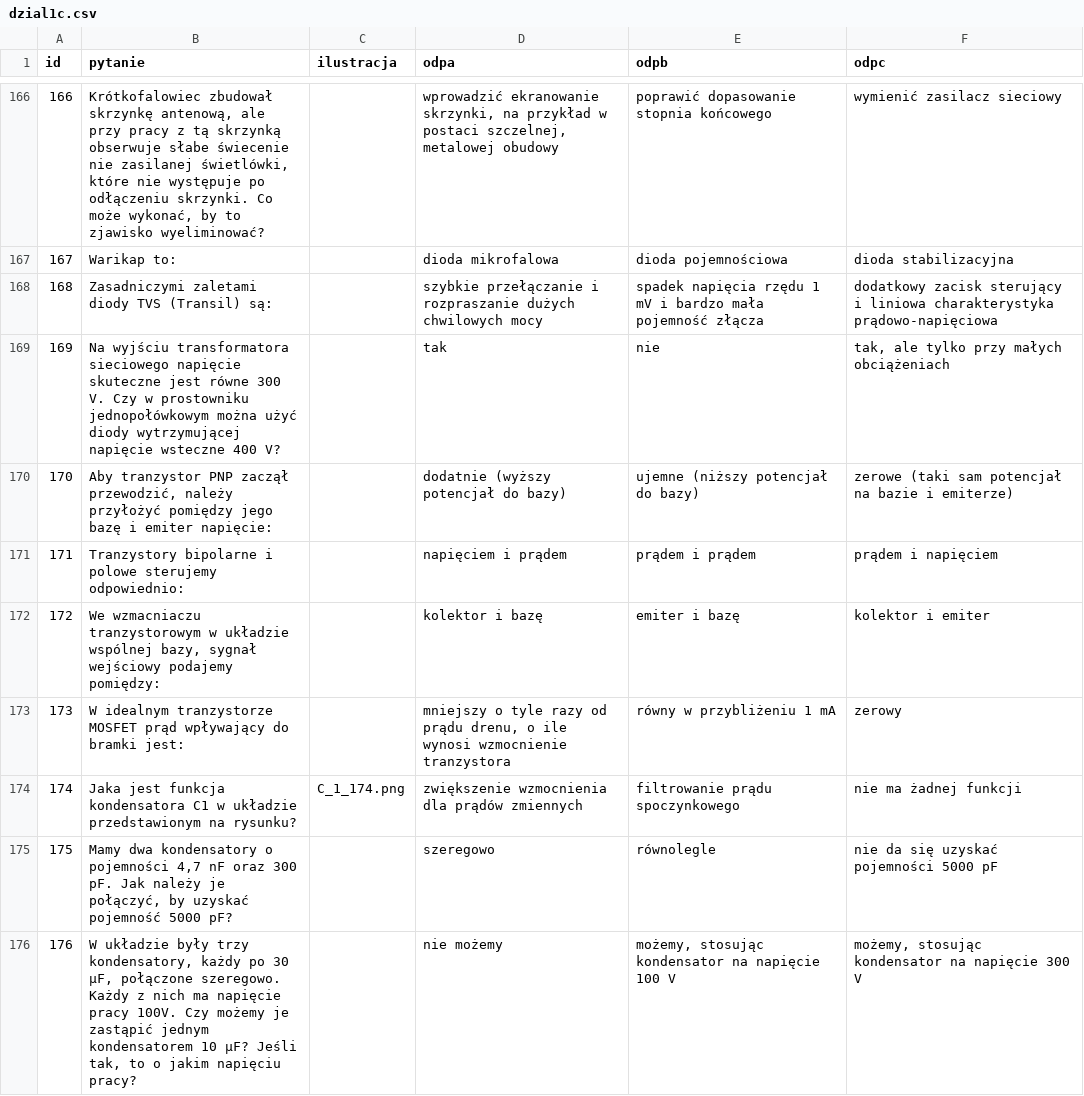
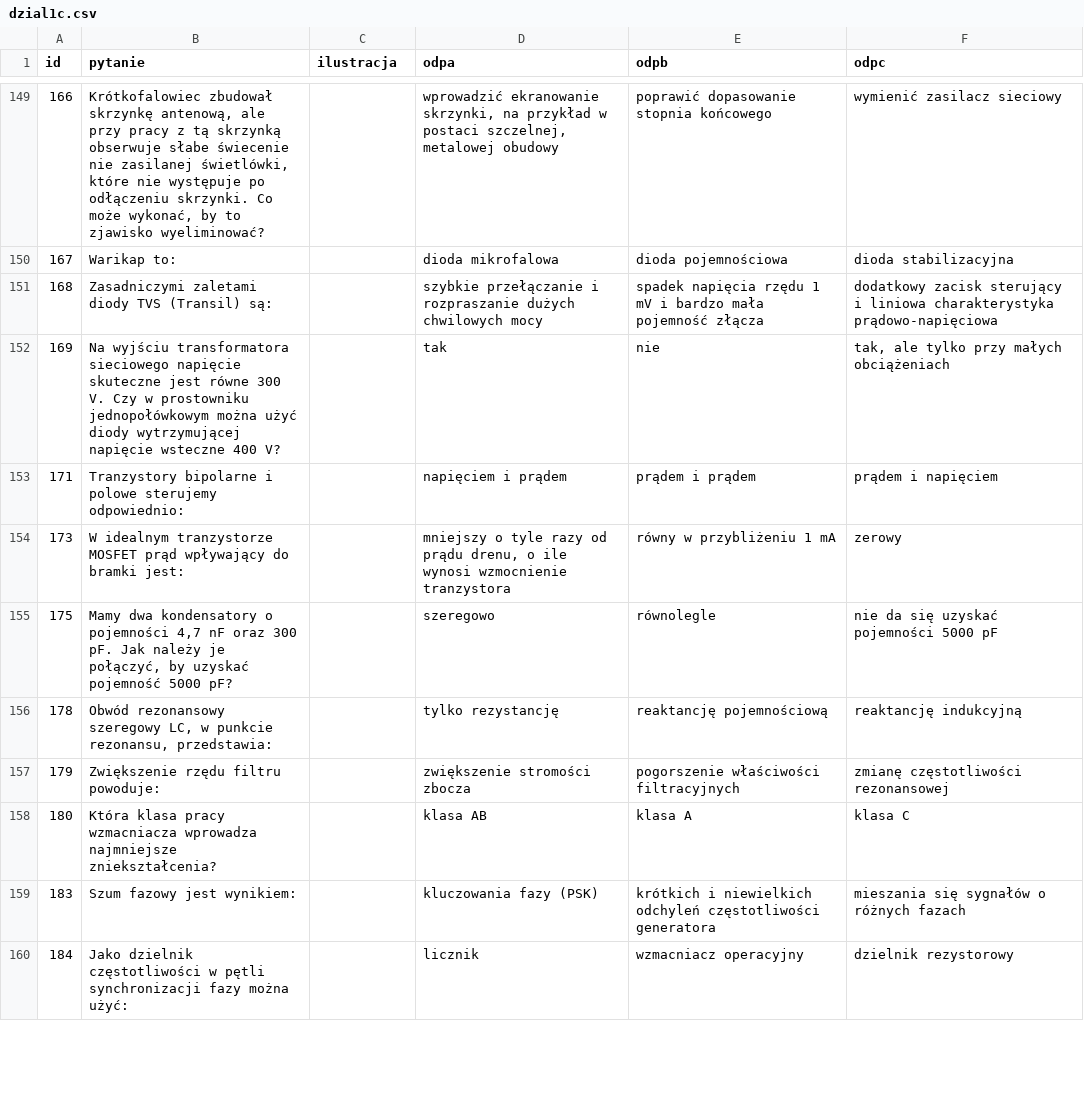
Before and after one commit to HackerspaceKRK/pytania-egzaminacyjne, a CSV file: kat_c/dzial1c.csv, drawn as a sheet; only a part is shown, gaps mark what is left out; the shorter side is filled out with more unchanged rows; the diff covers the shown part only; the diff names each change by its address in the sheet, - before the commit and + after, or states it on an @@ line.

Commit message:
usuwanie z C

```diff
--- a/kat_c/dzial1c.csv
+++ b/kat_c/dzial1c.csv
-row 170: 170 | Aby tranzystor PNP zaczął przewodzić, należy przyłożyć pomiędzy jego bazę i emiter napięcie: |  | dodatnie (wyższy potencjał do bazy) | ujemne (niższy potencjał do bazy) | zerowe (taki sam potencjał na bazie i emiterze)
-row 172: 172 | We wzmacniaczu tranzystorowym w układzie wspólnej bazy, sygnał wejściowy podajemy pomiędzy: |  | kolektor i bazę | emiter i bazę | kolektor i emiter
-row 174: 174 | Jaka jest funkcja kondensatora C1 w układzie przedstawionym na rysunku? | C_1_174.png | zwiększenie wzmocnienia dla prądów zmiennych | filtrowanie prądu spoczynkowego | nie ma żadnej funkcji
-row 176: 176 | W układzie były trzy kondensatory, każdy po 30 μF, połączone szeregowo. Każdy z nich ma napięcie pracy 100V. Czy możemy je zastąpić jednym kondensatorem 10 μF? Jeśli tak, to o jakim napięciu pracy? |  | nie możemy | możemy, stosując kondensator na napięcie 100 V | możemy, stosując kondensator na napięcie 300 V
```
Also changed, not shown: 24 removed rows and 2 edited cells elsewhere in this file.
